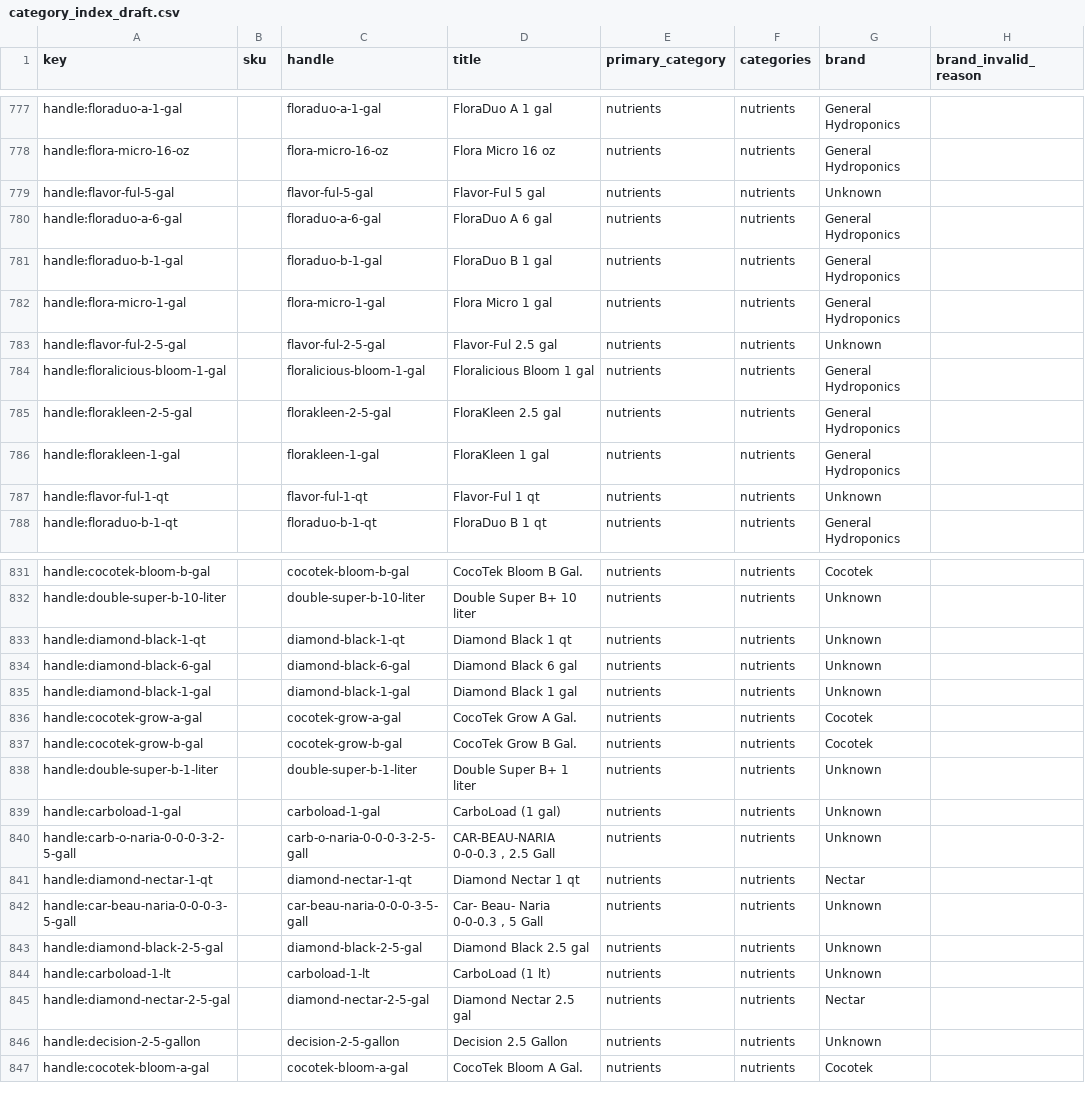
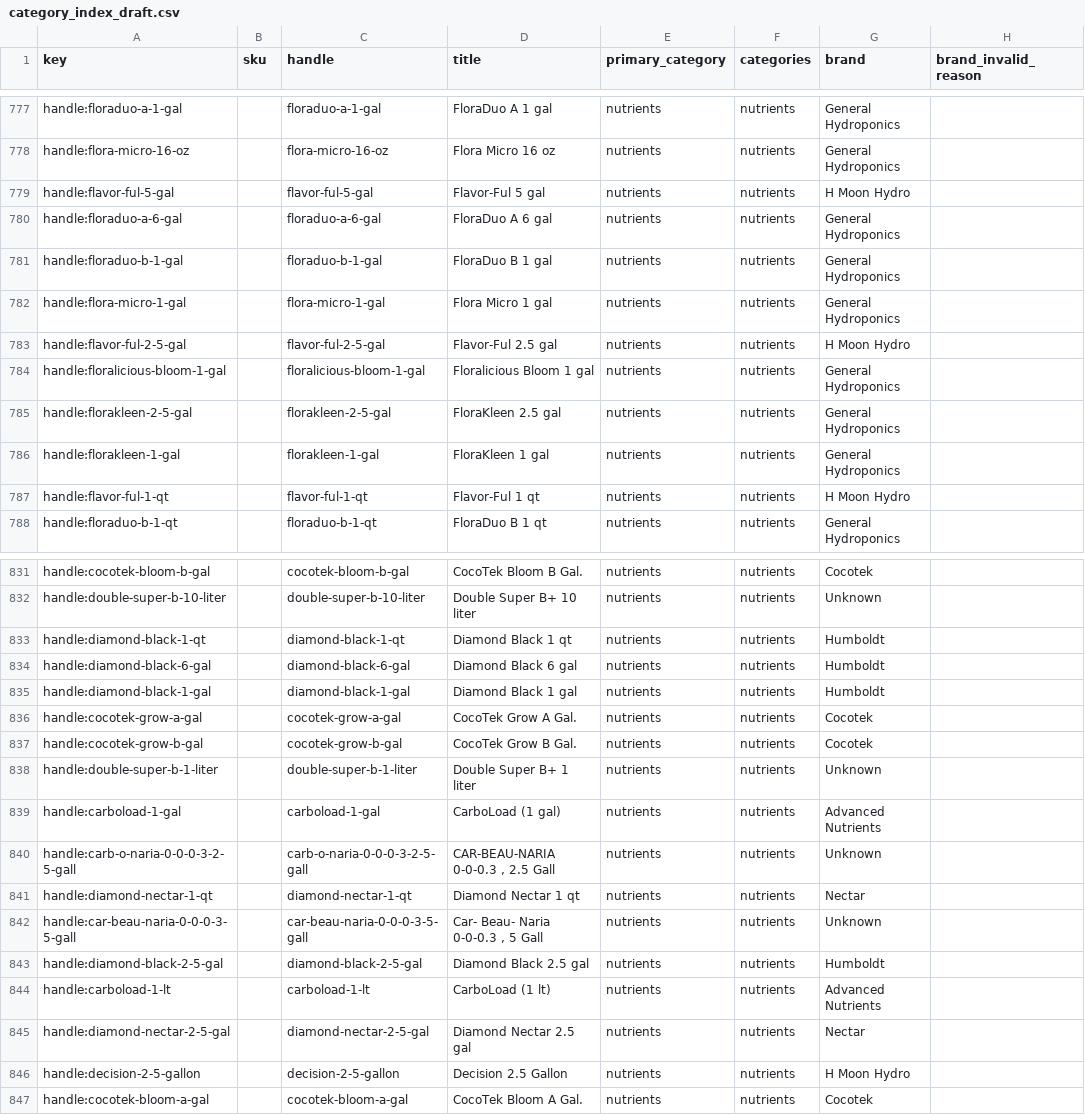
Before and after one commit to nuwud/H-MOON-HYDRO-HORIZON, a CSV file: CSVs/category_index_draft.csv, drawn as a sheet; only a part is shown, gaps mark what is left out; the diff covers the shown part only.

Commit message:
feat: brand detection at 78% (Unknown down to 22%)
TITLE_BRAND_PATTERNS now includes:
- Advanced Nutrients product lines (Nirvana, CarboLoad, etc.)
- Plagron products (Green Sensation, Power Roots)
- Humboldt products (Ruby Ful, Diamond Black, Equinox)
- Seasonal H Moon Hydro house brand products
- General Organics line (20 products)

Stats:
- Unknown: 337/1523 (22%)
- General Hydroponics: 138
- H Moon Hydro: 135
- Advanced Nutrients: 82
- Humboldt: 73

```diff
--- a/CSVs/category_index_draft.csv
+++ b/CSVs/category_index_draft.csv
@@ -778,3 +778,3 @@ key,sku,handle,title,primary_category,categories,brand,brand_invalid_reason
 "handle:flora-micro-16-oz","","flora-micro-16-oz","Flora Micro 16 oz","nutrients","nutrients","General Hydroponics",""
-"handle:flavor-ful-5-gal","","flavor-ful-5-gal","Flavor-Ful 5 gal","nutrients","nutrients","Unknown",""
+"handle:flavor-ful-5-gal","","flavor-ful-5-gal","Flavor-Ful 5 gal","nutrients","nutrients","H Moon Hydro",""
 "handle:floraduo-a-6-gal","","floraduo-a-6-gal","FloraDuo A 6 gal","nutrients","nutrients","General Hydroponics",""
@@ -782,3 +782,3 @@ key,sku,handle,title,primary_category,categories,brand,brand_invalid_reason
 "handle:flora-micro-1-gal","","flora-micro-1-gal","Flora Micro 1 gal","nutrients","nutrients","General Hydroponics",""
-"handle:flavor-ful-2-5-gal","","flavor-ful-2-5-gal","Flavor-Ful 2.5 gal","nutrients","nutrients","Unknown",""
+"handle:flavor-ful-2-5-gal","","flavor-ful-2-5-gal","Flavor-Ful 2.5 gal","nutrients","nutrients","H Moon Hydro",""
 "handle:floralicious-bloom-1-gal","","floralicious-bloom-1-gal","Floralicious Bloom 1 gal","nutrients","nutrients","General Hydroponics",""
@@ -786,3 +786,3 @@ key,sku,handle,title,primary_category,categories,brand,brand_invalid_reason
 "handle:florakleen-1-gal","","florakleen-1-gal","FloraKleen 1 gal","nutrients","nutrients","General Hydroponics",""
-"handle:flavor-ful-1-qt","","flavor-ful-1-qt","Flavor-Ful 1 qt","nutrients","nutrients","Unknown",""
+"handle:flavor-ful-1-qt","","flavor-ful-1-qt","Flavor-Ful 1 qt","nutrients","nutrients","H Moon Hydro",""
 "handle:floraduo-b-1-qt","","floraduo-b-1-qt","FloraDuo B 1 qt","nutrients","nutrients","General Hydroponics",""
@@ -832,5 +832,5 @@ key,sku,handle,title,primary_category,categories,brand,brand_invalid_reason
 "handle:double-super-b-10-liter","","double-super-b-10-liter","Double Super B+ 10 liter","nutrients","nutrients","Unknown",""
-"handle:diamond-black-1-qt","","diamond-black-1-qt","Diamond Black 1 qt","nutrients","nutrients","Unknown",""
-"handle:diamond-black-6-gal","","diamond-black-6-gal","Diamond Black 6 gal","nutrients","nutrients","Unknown",""
-"handle:diamond-black-1-gal","","diamond-black-1-gal","Diamond Black 1 gal","nutrients","nutrients","Unknown",""
+"handle:diamond-black-1-qt","","diamond-black-1-qt","Diamond Black 1 qt","nutrients","nutrients","Humboldt",""
+"handle:diamond-black-6-gal","","diamond-black-6-gal","Diamond Black 6 gal","nutrients","nutrients","Humboldt",""
+"handle:diamond-black-1-gal","","diamond-black-1-gal","Diamond Black 1 gal","nutrients","nutrients","Humboldt",""
 "handle:cocotek-grow-a-gal","","cocotek-grow-a-gal","CocoTek Grow A Gal.","nutrients","nutrients","Cocotek",""
@@ -838,3 +838,3 @@ key,sku,handle,title,primary_category,categories,brand,brand_invalid_reason
 "handle:double-super-b-1-liter","","double-super-b-1-liter","Double Super B+ 1 liter","nutrients","nutrients","Unknown",""
-"handle:carboload-1-gal","","carboload-1-gal","CarboLoad (1 gal)","nutrients","nutrients","Unknown",""
+"handle:carboload-1-gal","","carboload-1-gal","CarboLoad (1 gal)","nutrients","nutrients","Advanced Nutrients",""
 "handle:carb-o-naria-0-0-0-3-2-5-gall","","carb-o-naria-0-0-0-3-2-5-gall","CAR-BEAU-NARIA 0-0-0.3 , 2.5 Gall","nutrients","nutrients","Unknown",""
@@ -842,6 +842,6 @@ key,sku,handle,title,primary_category,categories,brand,brand_invalid_reason
 "handle:car-beau-naria-0-0-0-3-5-gall","","car-beau-naria-0-0-0-3-5-gall","Car- Beau- Naria 0-0-0.3 , 5 Gall","nutrients","nutrients","Unknown",""
-"handle:diamond-black-2-5-gal","","diamond-black-2-5-gal","Diamond Black 2.5 gal","nutrients","nutrients","Unknown",""
-"handle:carboload-1-lt","","carboload-1-lt","CarboLoad (1 lt)","nutrients","nutrients","Unknown",""
+"handle:diamond-black-2-5-gal","","diamond-black-2-5-gal","Diamond Black 2.5 gal","nutrients","nutrients","Humboldt",""
+"handle:carboload-1-lt","","carboload-1-lt","CarboLoad (1 lt)","nutrients","nutrients","Advanced Nutrients",""
 "handle:diamond-nectar-2-5-gal","","diamond-nectar-2-5-gal","Diamond Nectar 2.5 gal","nutrients","nutrients","Nectar",""
-"handle:decision-2-5-gallon","","decision-2-5-gallon","Decision 2.5 Gallon","nutrients","nutrients","Unknown",""
+"handle:decision-2-5-gallon","","decision-2-5-gallon","Decision 2.5 Gallon","nutrients","nutrients","H Moon Hydro",""
 "handle:cocotek-bloom-a-gal","","cocotek-bloom-a-gal","CocoTek Bloom A Gal.","nutrients","nutrients","Cocotek",""
```
Also changed, not shown: 41 edited cells elsewhere in this file, 1 other file.
